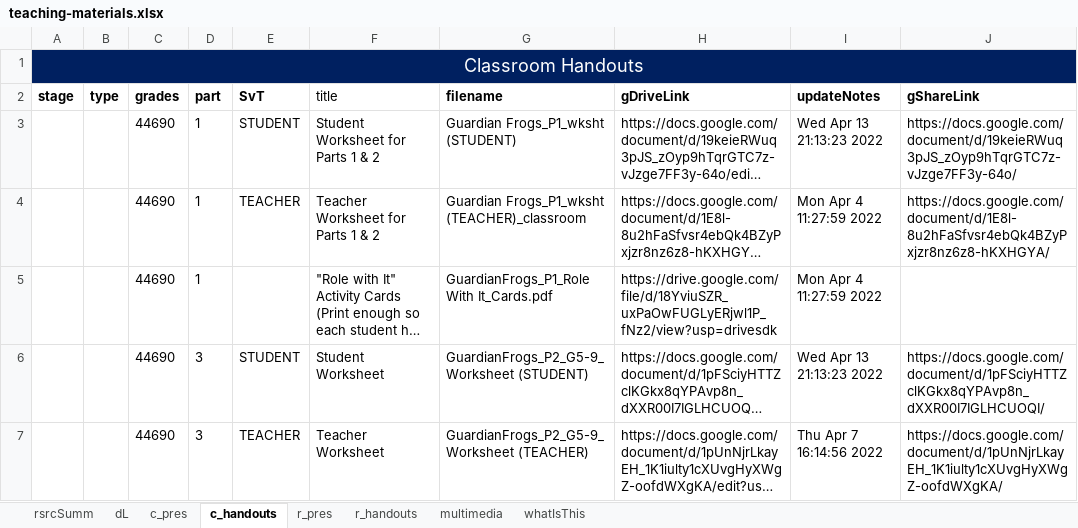
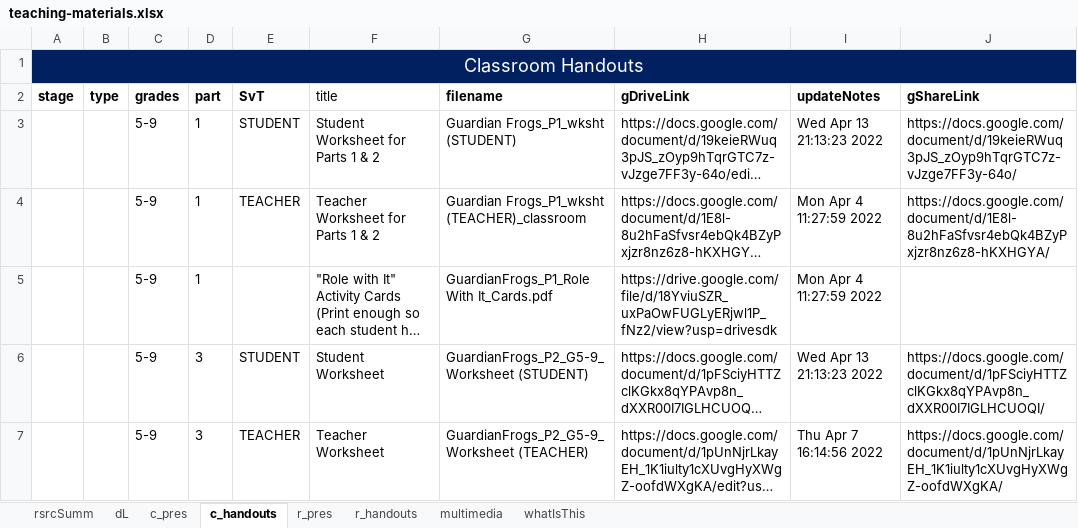
Before and after one commit to galacticpolymath/TEST, an Excel workbook: meta/teaching-materials.xlsx, sheet c_handouts, drawn as a sheet; only a part is shown; long unchanged cells end in …; values as stored, in another font and other column widths than the file's, no borders; charts and pictures and conditional formats not drawn; the diff names each change by its address in the sheet, - before the commit and + after, or states it on an @@ line.

```diff
--- a/meta/teaching-materials.xlsx (sheet c_handouts)
+++ b/meta/teaching-materials.xlsx (sheet c_handouts)
-C3:C7 (grades): 44690
+C3:C7 (grades): 5-9
```
Also changed, not shown: sheet c_pres, charts or pictures, meta/standards_GSheetsOnly.xlsx, 6 other files.
